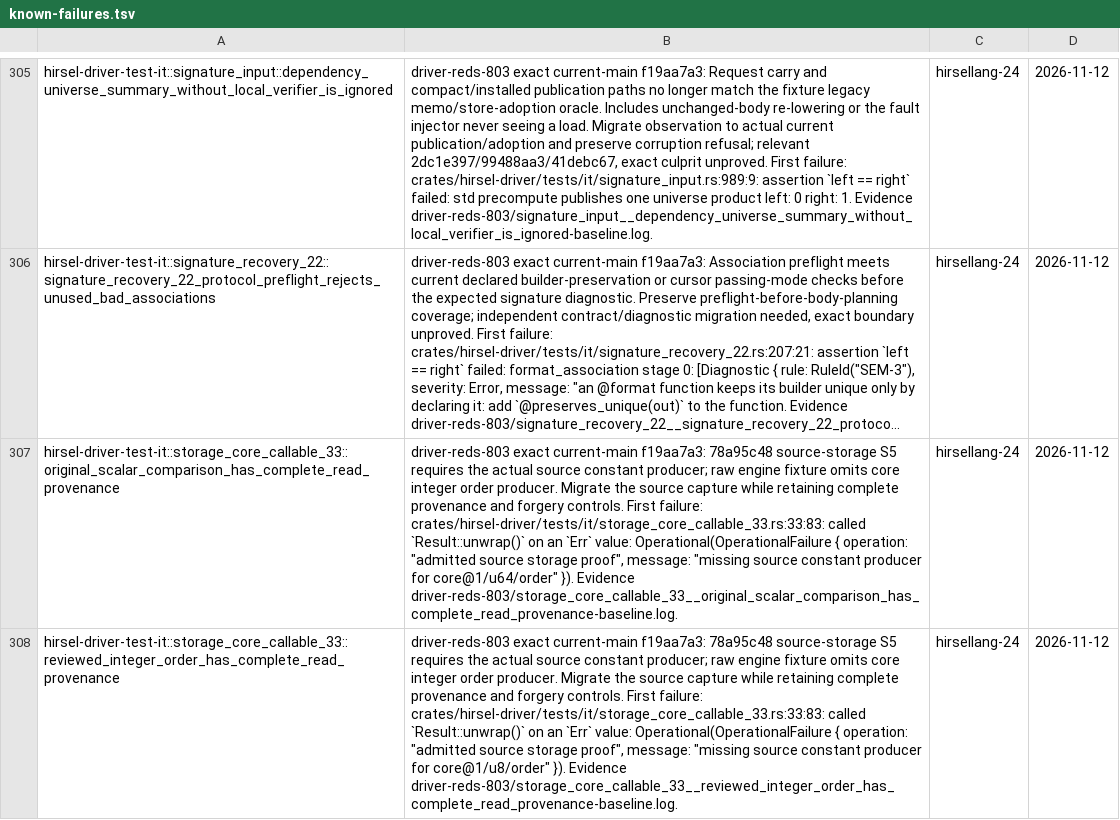
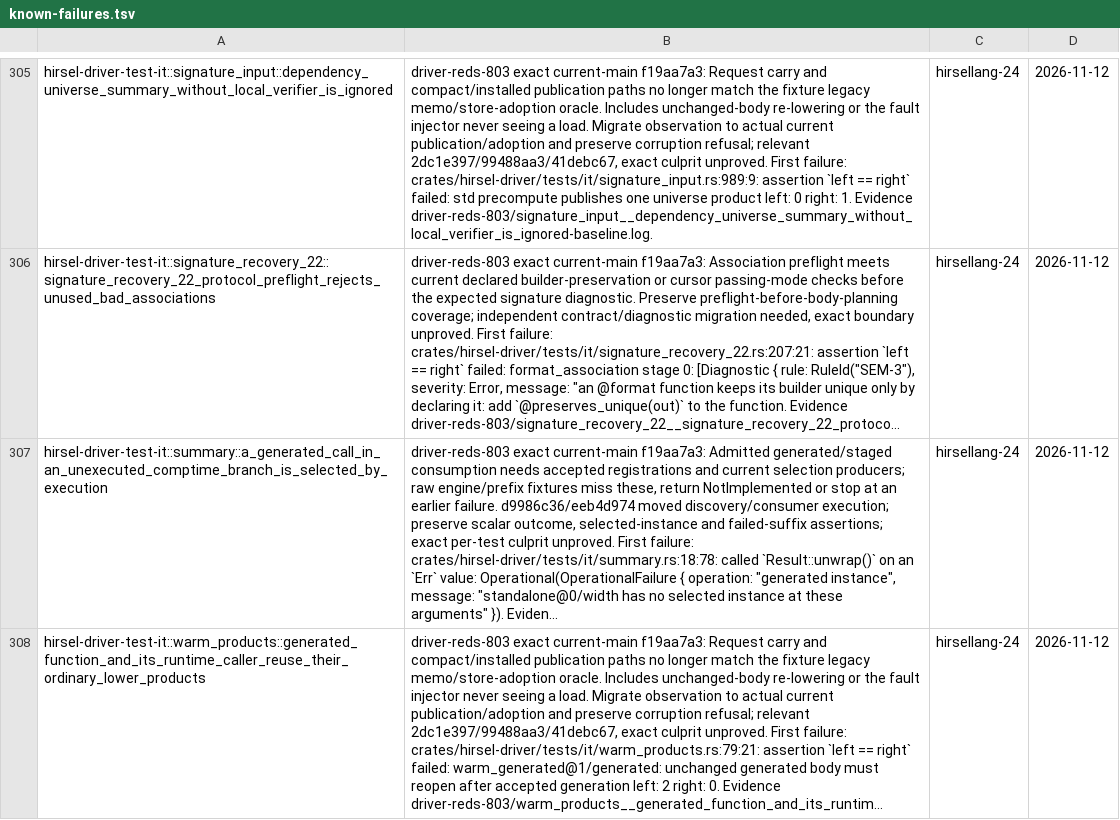
Before and after one commit to SamGalanakis/hirsel, a TSV file: tools/known-failures.tsv, drawn as a sheet; only a part is shown, gaps mark what is left out; the shorter side is filled out with more unchanged rows; long unchanged cells end in …; the diff covers the shown part only; the diff names each change by its address in the sheet, - before the commit and + after, or states it on an @@ line.

Commit message:
Materialize builtin dictionaries in admitted source storage proofs
The S5 storage path introduced in 78a95c48 requires an Evaluate producer even for reviewed bodyless integer dictionaries. Use the existing settled_constant materializer when no source query exists, and record the dictionary signature as well as the comparator reads. Ordinary source constants retain their producer dependency and unavailable constants still refuse.

```diff
--- a/tools/known-failures.tsv
+++ b/tools/known-failures.tsv
-row 307: hirsel-driver-test-it::storage_core_callable_33::original_scalar_comparison_has_complete_read_provenance | driver-reds-803 exact current-main f19aa7a3: 78a95c48 source-storage S5 requires the actual source constant producer; raw engine fixture omits core integer order producer. Migrate the source capture while retaining complete provenance and forgery controls. First failure: crates/hirsel-driver/tests/it/storage_core_callable_33.rs:33:83: called `Result::unwrap()` on an `Err` value: Operational(OperationalFailure { operation: "admitted source storage proof", message: "missing source constant producer for core@1/u64/order" }). Evidence driver-reds-803/storage_core_callable_33__original_scalar_comparison_has_complete_read_provenance-baseline.log. | hirsellang-24 | 2026-11-12
-row 308: hirsel-driver-test-it::storage_core_callable_33::reviewed_integer_order_has_complete_read_provenance | driver-reds-803 exact current-main f19aa7a3: 78a95c48 source-storage S5 requires the actual source constant producer; raw engine fixture omits core integer order producer. Migrate the source capture while retaining complete provenance and forgery controls. First failure: crates/hirsel-driver/tests/it/storage_core_callable_33.rs:33:83: called `Result::unwrap()` on an `Err` value: Operational(OperationalFailure { operation: "admitted source storage proof", message: "missing source constant producer for core@1/u8/order" }). Evidence driver-reds-803/storage_core_callable_33__reviewed_integer_order_has_complete_read_provenance-baseline.log. | hirsellang-24 | 2026-11-12
```
Also changed, not shown: 2 removed rows elsewhere in this file, 1 other file.
